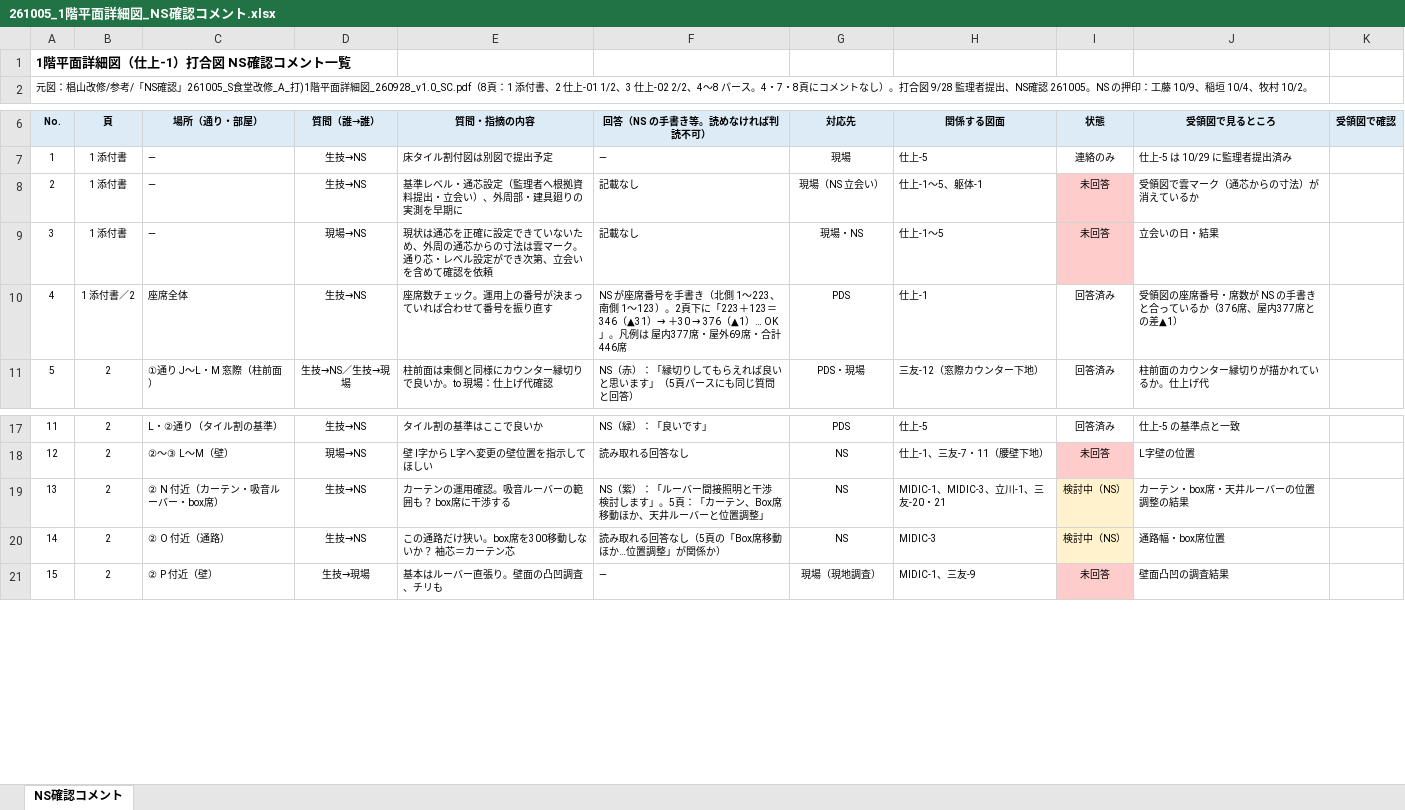
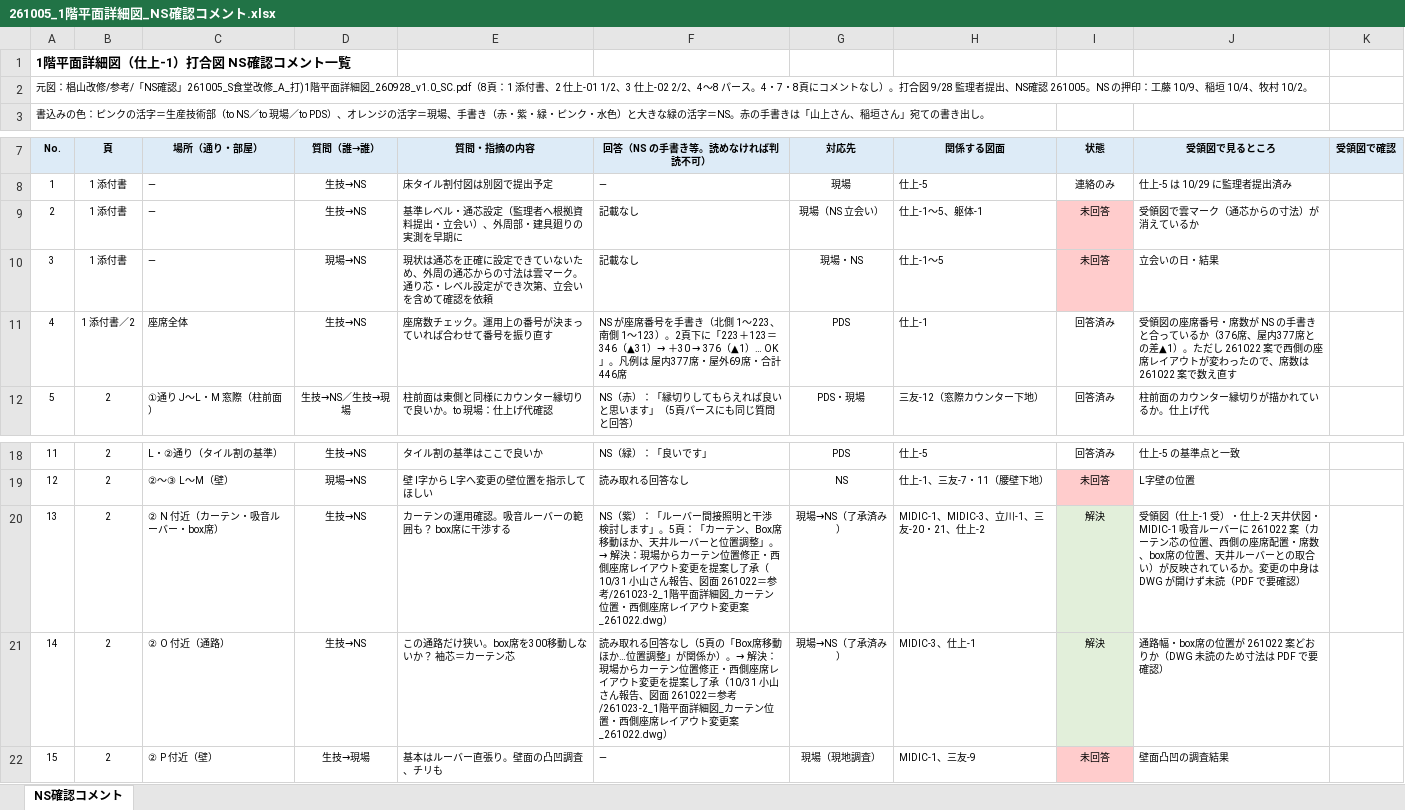
Before and after one commit to tutomukoyama1026-cpu/test-repo, an Excel workbook: 椙山改修/チェック/261005_1階平面詳細図_NS確認コメント.xlsx, sheet NS確認コメント, drawn as a sheet; only a part is shown, gaps mark what is left out; values as stored, in another font and other column widths than the file's, no borders; addresses are those after the commit; the diff names each change by its address in the sheet, - before the commit and + after, or states it on an @@ line.

```diff
--- a/椙山改修/チェック/261005_1階平面詳細図_NS確認コメント.xlsx (sheet NS確認コメント)
+++ b/椙山改修/チェック/261005_1階平面詳細図_NS確認コメント.xlsx (sheet NS確認コメント)
+row 1: 1階平面詳細図（仕上-1）打合図 NS確認コメント一覧
@@ column A (No.) renumbered between rows 2 and 4 @@
-A2 bold: on
+A2 bold: off, text size: smaller
-J11 (受領図で見るところ): …の差▲1）
+J11 (受領図で見るところ): …の差▲1）。ただし 261022 案で西側の座席レイアウトが変わったので、席数は 261022 案で数え直す
-F20 (回答（NS の手書き等。読めなければ判読不可）): …置調整」
+F20 (回答（NS の手書き等。読めなければ判読不可）): …置調整」。→ 解決：現場からカーテン位置修正・西側座席レイアウト変更を提案し了承（10/31 小山さん報告、図面 261022＝参考/261023-2_1階平面詳細図_カーテン位置・西側座席レイアウト変更案_261022.dwg）
-G20:G21 (対応先): NS
+G20:G21 (対応先): 現場→NS（了承済み）
-H20 (関係する図面): MIDIC-1、MIDIC-3、立川-1、三友-20・21
+H20 (関係する図面): MIDIC-1、MIDIC-3、立川-1、三友-20・21、仕上-2
-I20:I21 (状態): 検討中（NS）
+I20:I21 (状態): 解決
-I20:I21 fill: #FFF2CC
+I20:I21 fill: #E2EFDA
-J20 (受領図で見るところ): カーテン・box席・天井ルーバーの位置調整の結果
+J20 (受領図で見るところ): 受領図（仕上-1 受）・仕上-2 天井伏図・MIDIC-1 吸音ルーバーに 261022 案（カーテン芯の位置、西側の座席配置・席数、box席の位置、天井ルーバーとの取合い）が反映されているか。変更の中身は DWG が開けず未読（PDF で要確認）
-F21 (回答（NS の手書き等。読めなければ判読不可）): …関係か）
+F21 (回答（NS の手書き等。読めなければ判読不可）): …関係か）。→ 解決：現場からカーテン位置修正・西側座席レイアウト変更を提案し了承（10/31 小山さん報告、図面 261022＝参考/261023-2_1階平面詳細図_カーテン位置・西側座席レイアウト変更案_261022.dwg）
-H21 (関係する図面): MIDIC-3
+H21 (関係する図面): MIDIC-3、仕上-1
-J21 (受領図で見るところ): 通路幅・box席位置
+J21 (受領図で見るところ): 通路幅・box席の位置が 261022 案どおりか（DWG 未読のため寸法は PDF で要確認）
```
Also changed, not shown: 1 other file.
